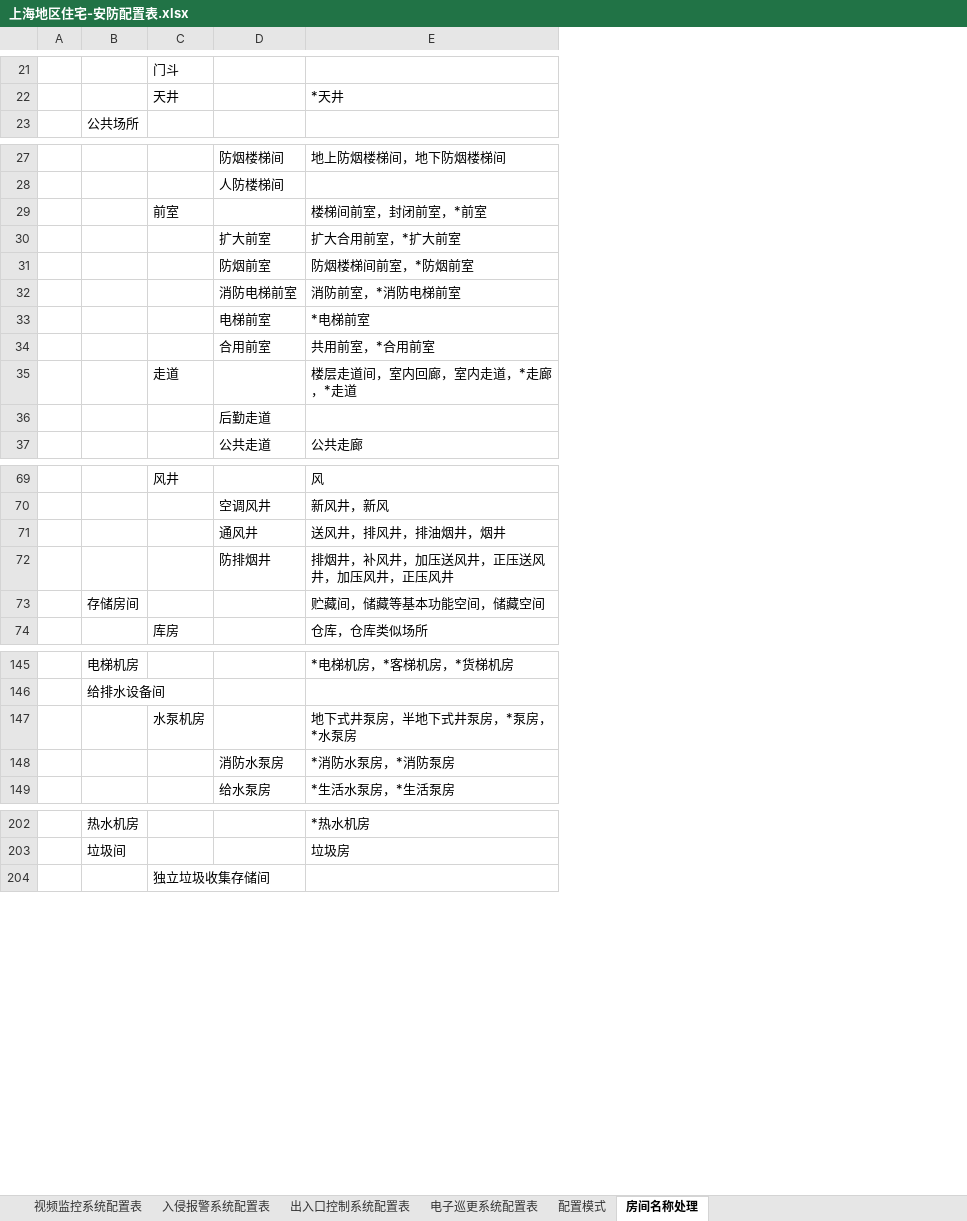
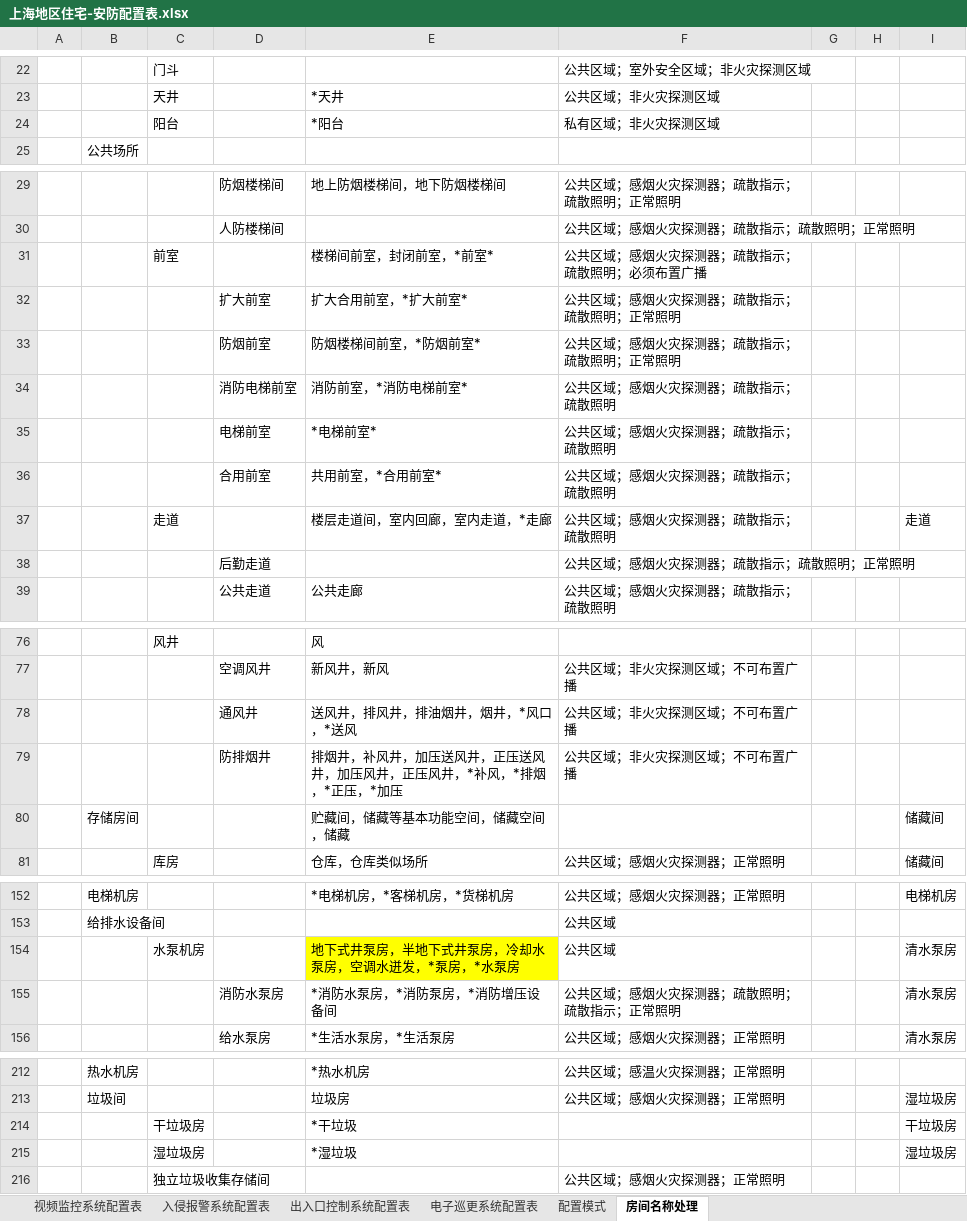
Before and after one commit to SBESIRC/ThMEPEngine, an Excel workbook: AutoLoader/Contents/Support/SecurityPlaneConfig/上海地区住宅-安防配置表.xlsx, sheet 房间名称处理, drawn as a sheet; only a part is shown, gaps mark what is left out; values as stored, in another font and other column widths than the file's, no borders; addresses are those after the commit; the diff covers the shown part only; the diff names each change by its address in the sheet, - before the commit and + after, or states it on an @@ line.

```diff
--- a/AutoLoader/Contents/Support/SecurityPlaneConfig/上海地区住宅-安防配置表.xlsx (sheet 房间名称处理)
+++ b/AutoLoader/Contents/Support/SecurityPlaneConfig/上海地区住宅-安防配置表.xlsx (sheet 房间名称处理)
+column F, rows 22-23: 公共区域；室外安全区域；非火灾探测区域 | 公共区域；非火灾探测区域; rows 29-39: 公共区域；感烟火灾探测器；疏散指示；疏散照明；正常照明 | 公共区域；感烟火灾探测器；疏散指示；疏散照明；正常照明 | 公共区域；感烟火灾探测器；疏散指示；疏散照明；必须布置广播 | 公共区域；感烟火灾探测器；疏散指示；疏散照明；正常照明 | 公共区域；感烟火灾探测器；疏散指示；疏散照明；正常照明 | 公共区域；感烟火灾探测器；疏散指示；疏散照明 | 公共区域；感烟火灾探测器；疏散指示；疏散照明 | 公共区域；感烟火灾探测器；疏散指示；疏散照明 | 公共区域；感烟火灾探测器；疏散指示；疏散照明 | 公共区域；感烟火灾探测器；疏散指示；疏散照明；正常照明 | 公共区域；感烟火灾探测器；疏散指示；疏散照明; rows 77-81: 公共区域；非火灾探测区域；不可布置广播 | 公共区域；非火灾探测区域；不可布置广播 | 公共区域；非火灾探测区域；不可布置广播 |  | 公共区域；感烟火灾探测器；正常照明; rows 152-156: 公共区域；感烟火灾探测器；正常照明 | 公共区域 | 公共区域 | 公共区域；感烟火灾探测器；疏散照明；疏散指示；正常照明 | 公共区域；感烟火灾探测器；正常照明; rows 212-213: 公共区域；感温火灾探测器；正常照明 | 公共区域；感烟火灾探测器；正常照明; row 216: 公共区域；感烟火灾探测器；正常照明
+column G, empty
+column H, empty
+column I, row 37: 走道; rows 80-81: 储藏间 | 储藏间; rows 152-156: 电梯机房 |  | 清水泵房 | 清水泵房 | 清水泵房; row 213: 湿垃圾房
+row 24:  |  | 阳台 |  | *阳台 | 私有区域；非火灾探测区域
-E31: 楼梯间前室，封闭前室，*前室
+E31: 楼梯间前室，封闭前室，*前室*
-E32: 扩大合用前室，*扩大前室
+E32: 扩大合用前室，*扩大前室*
-E33: 防烟楼梯间前室，*防烟前室
+E33: 防烟楼梯间前室，*防烟前室*
-E34: 消防前室，*消防电梯前室
+E34: 消防前室，*消防电梯前室*
-E35: *电梯前室
+E35: *电梯前室*
-E36: 共用前室，*合用前室
+E36: 共用前室，*合用前室*
-E37: 楼层走道间，室内回廊，室内走道，*走廊，*走道
+E37: 楼层走道间，室内回廊，室内走道，*走廊
-E78: 送风井，排风井，排油烟井，烟井
+E78: 送风井，排风井，排油烟井，烟井，*风口，*送风
-E79: 排烟井，补风井，加压送风井，正压送风井，加压风井，正压风井
+E79: 排烟井，补风井，加压送风井，正压送风井，加压风井，正压风井，*补风，*排烟，*正压，*加压
-E80: 贮藏间，储藏等基本功能空间，储藏空间
+E80: 贮藏间，储藏等基本功能空间，储藏空间，储藏
-E154: 地下式井泵房，半地下式井泵房，*泵房，*水泵房
+E154: 地下式井泵房，半地下式井泵房，冷却水泵房，空调水迸发，*泵房，*水泵房
-E154 fill: none
+E154 fill: #FFFF00
-E155: *消防水泵房，*消防泵房
+E155: *消防水泵房，*消防泵房，*消防增压设备间
+row 214:  |  | 干垃圾房 |  | *干垃圾 |  |  |  | 干垃圾房
+row 215:  |  | 湿垃圾房 |  | *湿垃圾 |  |  |  | 湿垃圾房
```
Also changed, not shown: 74 added rows, 6 removed rows, 20 edited cells and cell formats elsewhere in this sheet.
